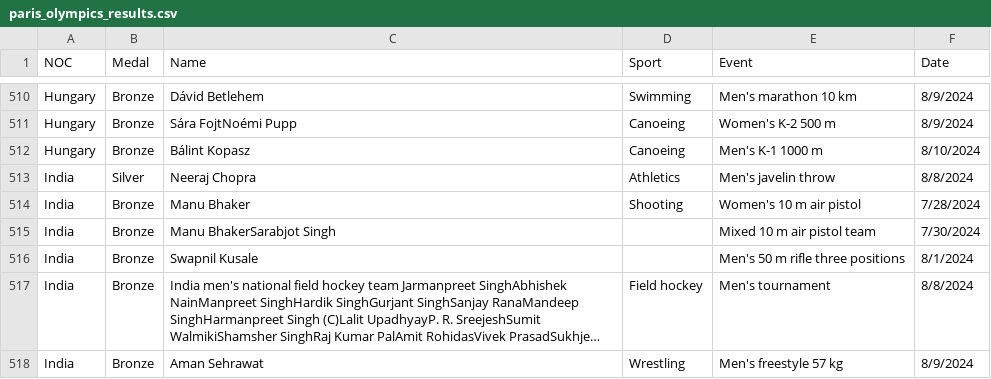
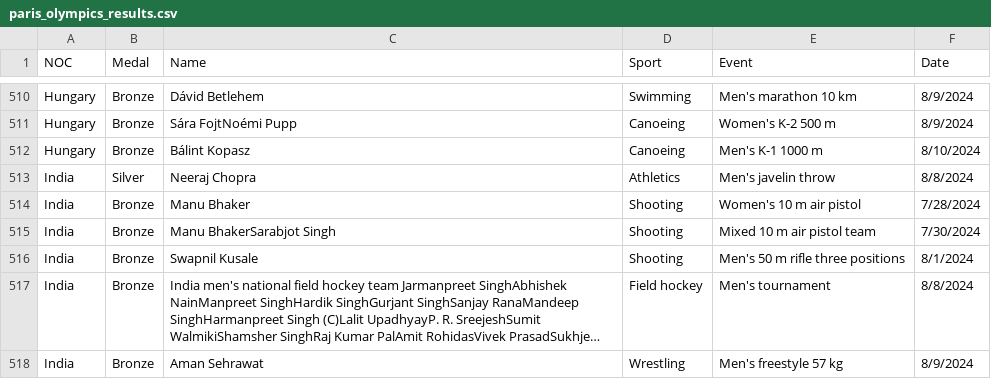
Before and after one commit to gazizovaa/Paris-2024-Olympics-Data-Analysis, a CSV file: paris_olympics_results.csv, drawn as a sheet; only a part is shown, gaps mark what is left out; long unchanged cells end in …; the diff names each change by its address in the sheet, - before the commit and + after, or states it on an @@ line.

Commit message:
completed filling missing values

```diff
--- a/paris_olympics_results.csv
+++ b/paris_olympics_results.csv
-D515:D516 (Sport): (empty)
+D515:D516 (Sport): Shooting
```
